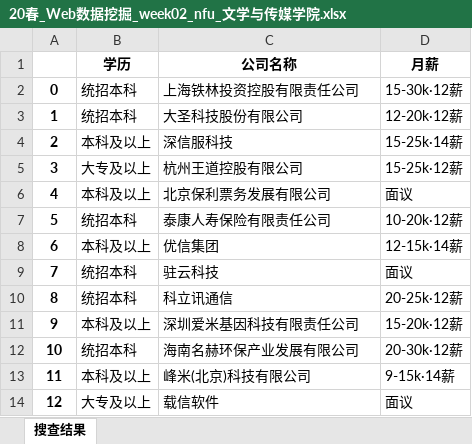
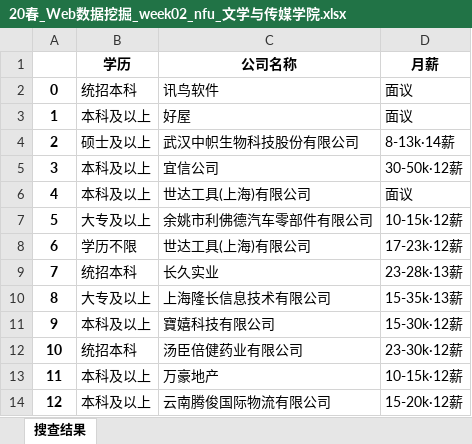
Before and after one commit to Crayon2/We_Mining, an Excel workbook: 20春_Web数据挖掘_week02_nfu_文学与传媒学院.xlsx, sheet 搜查结果, drawn as a sheet; only a part is shown; values as stored, in another font and other column widths than the file's, no borders; the diff covers the shown part only; the diff names each change by its address in the sheet, - before the commit and + after, or states it on an @@ line.

```diff
--- a/20春_Web数据挖掘_week02_nfu_文学与传媒学院.xlsx (sheet 搜查结果)
+++ b/20春_Web数据挖掘_week02_nfu_文学与传媒学院.xlsx (sheet 搜查结果)
-C2 (公司名称): 上海铁林投资控股有限责任公司
+C2 (公司名称): 讯鸟软件
-D2 (月薪): 15-30k·12薪
+D2 (月薪): 面议
-B3 (学历): 统招本科
+B3 (学历): 本科及以上
-C3 (公司名称): 大圣科技股份有限公司
+C3 (公司名称): 好屋
-D3 (月薪): 12-20k·12薪
+D3 (月薪): 面议
-B4 (学历): 本科及以上
+B4 (学历): 硕士及以上
-C4 (公司名称): 深信服科技
+C4 (公司名称): 武汉中帜生物科技股份有限公司
-D4 (月薪): 15-25k·14薪
+D4 (月薪): 8-13k·14薪
-B5 (学历): 大专及以上
+B5 (学历): 本科及以上
-C5 (公司名称): 杭州王道控股有限公司
+C5 (公司名称): 宜信公司
-D5 (月薪): 15-25k·12薪
+D5 (月薪): 30-50k·12薪
-C6 (公司名称): 北京保利票务发展有限公司
+C6 (公司名称): 世达工具(上海)有限公司
-B7 (学历): 统招本科
+B7 (学历): 大专及以上
-C7 (公司名称): 泰康人寿保险有限责任公司
+C7 (公司名称): 余姚市利佛德汽车零部件有限公司
-D7 (月薪): 10-20k·12薪
+D7 (月薪): 10-15k·12薪
-B8 (学历): 本科及以上
+B8 (学历): 学历不限
-C8 (公司名称): 优信集团
+C8 (公司名称): 世达工具(上海)有限公司
-D8 (月薪): 12-15k·14薪
+D8 (月薪): 17-23k·12薪
-C9 (公司名称): 驻云科技
+C9 (公司名称): 长久实业
-D9 (月薪): 面议
+D9 (月薪): 23-28k·13薪
-B10 (学历): 统招本科
+B10 (学历): 大专及以上
-C10 (公司名称): 科立讯通信
+C10 (公司名称): 上海隆长信息技术有限公司
-D10 (月薪): 20-25k·12薪
+D10 (月薪): 15-35k·13薪
-C11 (公司名称): 深圳爱米基因科技有限责任公司
+C11 (公司名称): 寶嬉科技有限公司
-D11 (月薪): 15-20k·12薪
+D11 (月薪): 15-30k·12薪
-C12 (公司名称): 海南名赫环保产业发展有限公司
+C12 (公司名称): 汤臣倍健药业有限公司
-D12 (月薪): 20-30k·12薪
+D12 (月薪): 23-30k·12薪
-C13 (公司名称): 峰米(北京)科技有限公司
+C13 (公司名称): 万豪地产
-D13 (月薪): 9-15k·14薪
+D13 (月薪): 10-15k·12薪
-B14 (学历): 大专及以上
+B14 (学历): 本科及以上
-C14 (公司名称): 载信软件
+C14 (公司名称): 云南腾俊国际物流有限公司
-D14 (月薪): 面议
+D14 (月薪): 15-20k·12薪
```
Also changed, not shown: 72 edited cells elsewhere in this sheet, 20春_Web数据挖掘_week02_liepin.xlsx, 4 other files.
